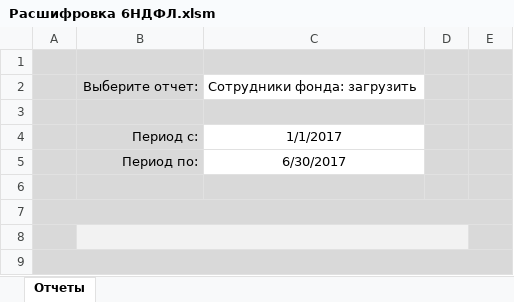
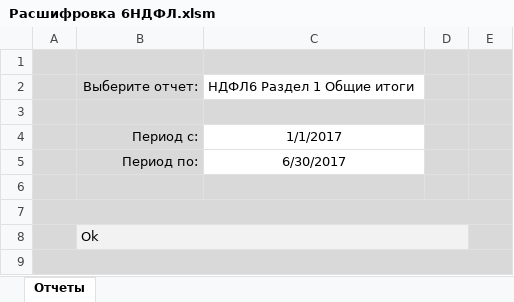
Before and after one commit to ZVlad1980/excel_api, an Excel workbook: xls/Расшифровка 6НДФЛ.xlsm, sheet Отчеты, drawn as a sheet; values as stored, in another font and other column widths than the file's, no borders; charts and pictures and table styles not drawn; the diff names each change by its address in the sheet, - before the commit and + after, or states it on an @@ line.

Commit message:
Добавил формирование составных отчетов  в Excel Отладил вывод отчета "Раздел 1 справок 6-НДФЛ (общие итоги)"

```diff
--- a/xls/Расшифровка 6НДФЛ.xlsm (sheet Отчеты)
+++ b/xls/Расшифровка 6НДФЛ.xlsm (sheet Отчеты)
-C2: Сотрудники фонда: загрузить
+C2: НДФЛ6 Раздел 1 Общие итоги
-B8: (empty)
+B8: Ok
```
Also changed, not shown: 1 other file.
